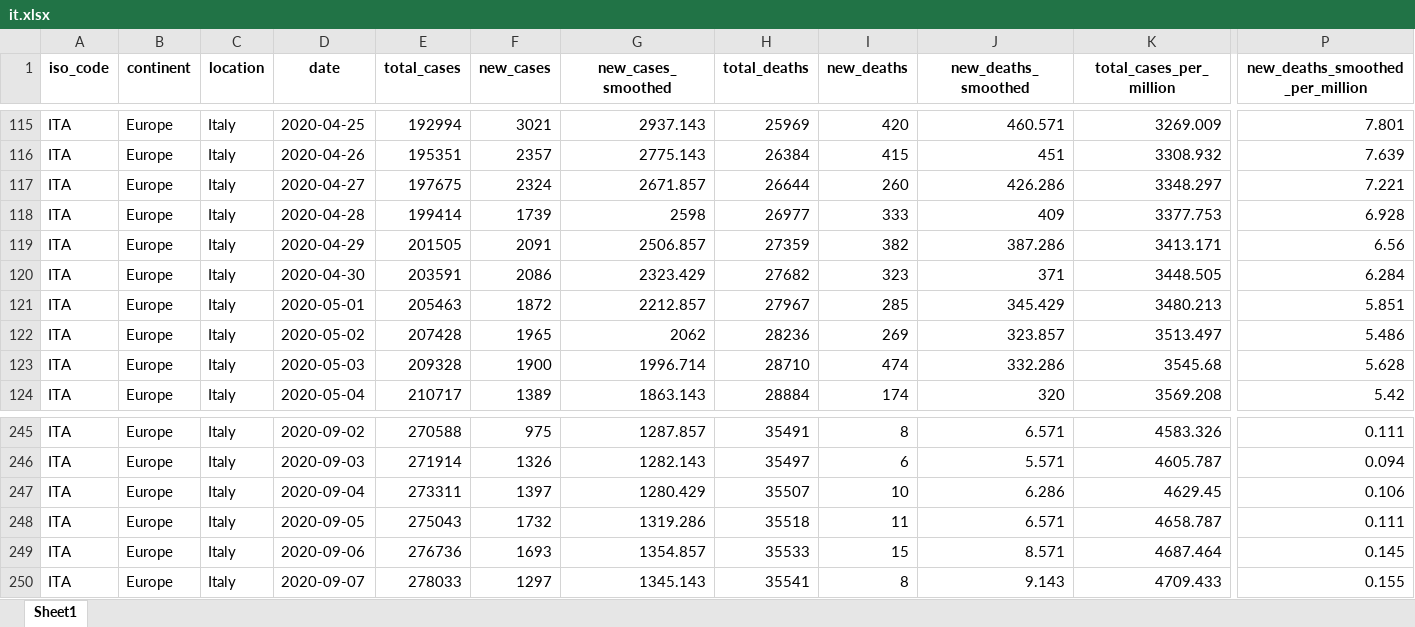
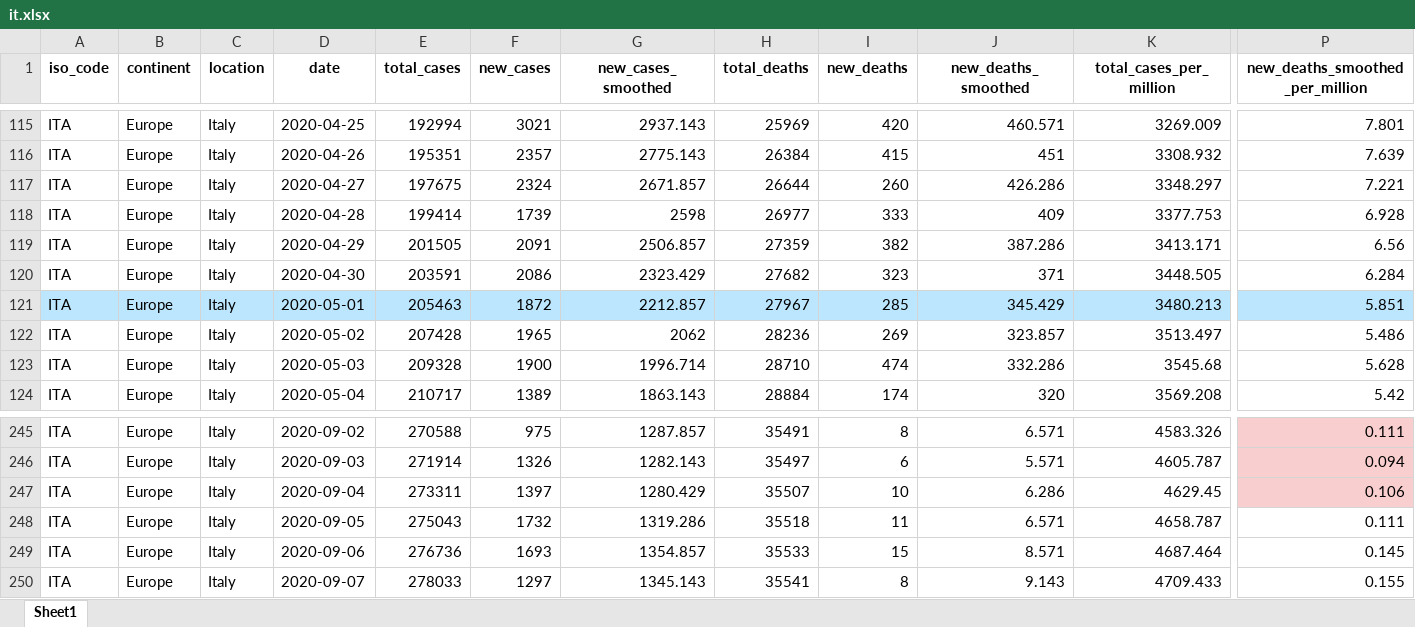
Before and after one commit to gdquintero/LOVO, an Excel workbook: experiment_2/data/it.xlsx, sheet Sheet1, drawn as a sheet; only a part is shown, gaps mark what is left out; values as stored, in another font and other column widths than the file's, no borders; the diff covers the shown part only; the diff names each change by its address in the sheet, - before the commit and + after, or states it on an @@ line.

```diff
--- a/experiment_2/data/it.xlsx (sheet Sheet1)
+++ b/experiment_2/data/it.xlsx (sheet Sheet1)
-A121:P121 fill: none
+A121:P121 fill: #BBE6FE
-P245:P247 fill: none
+P245:P247 fill: #F8CFCE
```
Also changed, not shown: cell formats elsewhere in this sheet, 6 other files.
